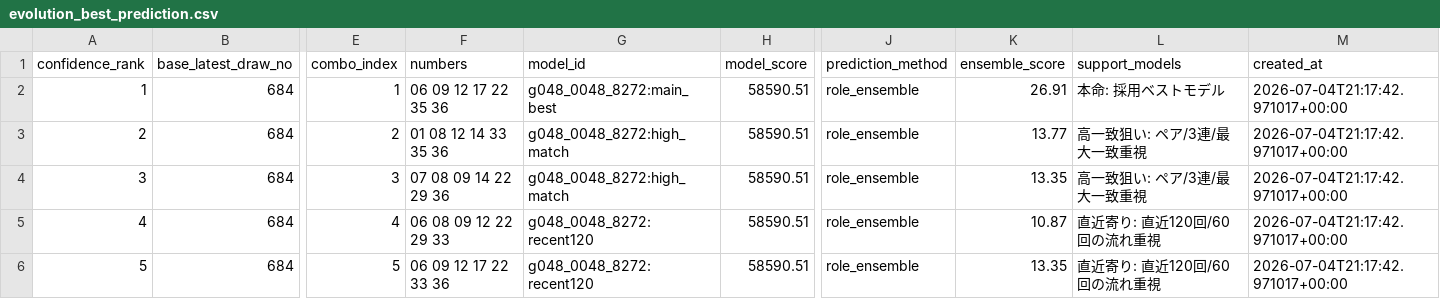
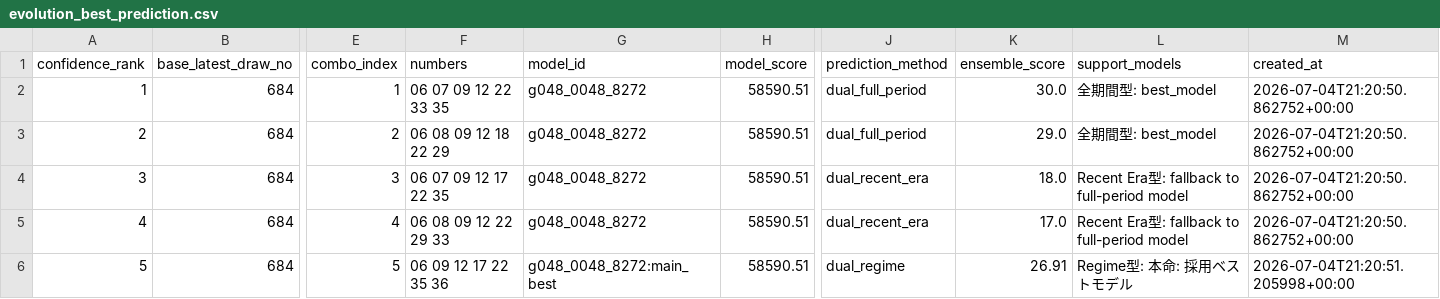
Before and after one commit to Joker7822/NEW_LOTO7, a CSV file: outputs/evolution_best_prediction.csv, drawn as a sheet; only a part is shown, gaps mark what is left out; the diff names each change by its address in the sheet, - before the commit and + after, or states it on an @@ line.

```diff
--- a/outputs/evolution_best_prediction.csv
+++ b/outputs/evolution_best_prediction.csv
-F2 (numbers): 06 09 12 17 22 35 36
+F2 (numbers): 06 07 09 12 22 33 35
-G2 (model_id): g048_0048_8272:main_best
+G2 (model_id): g048_0048_8272
-J2:J3 (prediction_method): role_ensemble
+J2:J3 (prediction_method): dual_full_period
-K2 (ensemble_score): 26.91
+K2 (ensemble_score): 30.0
-L2 (support_models): 本命: 採用ベストモデル
+L2 (support_models): 全期間型: best_model
-M2:M5 (created_at): 2026-07-04T21:17:42.971017+00:00
+M2:M5 (created_at): 2026-07-04T21:20:50.862752+00:00
-F3 (numbers): 01 08 12 14 33 35 36
+F3 (numbers): 06 08 09 12 18 22 29
-G3:G4 (model_id): g048_0048_8272:high_match
+G3:G4 (model_id): g048_0048_8272
-K3 (ensemble_score): 13.77
+K3 (ensemble_score): 29.0
-L3 (support_models): 高一致狙い: ペア/3連/最大一致重視
+L3 (support_models): 全期間型: best_model
-F4 (numbers): 07 08 09 14 22 29 36
+F4 (numbers): 06 07 09 12 17 22 35
-J4:J5 (prediction_method): role_ensemble
+J4:J5 (prediction_method): dual_recent_era
-K4 (ensemble_score): 13.35
+K4 (ensemble_score): 18.0
-L4 (support_models): 高一致狙い: ペア/3連/最大一致重視
+L4 (support_models): Recent Era型: fallback to full-period model
-G5 (model_id): g048_0048_8272:recent120
+G5 (model_id): g048_0048_8272
-K5 (ensemble_score): 10.87
+K5 (ensemble_score): 17.0
-L5 (support_models): 直近寄り: 直近120回/60回の流れ重視
+L5 (support_models): Recent Era型: fallback to full-period model
-F6 (numbers): 06 09 12 17 22 33 36
+F6 (numbers): 06 09 12 17 22 35 36
-G6 (model_id): g048_0048_8272:recent120
+G6 (model_id): g048_0048_8272:main_best
-J6 (prediction_method): role_ensemble
+J6 (prediction_method): dual_regime
-K6 (ensemble_score): 13.35
+K6 (ensemble_score): 26.91
-L6 (support_models): 直近寄り: 直近120回/60回の流れ重視
+L6 (support_models): Regime型: 本命: 採用ベストモデル
-M6 (created_at): 2026-07-04T21:17:42.971017+00:00
+M6 (created_at): 2026-07-04T21:20:51.205998+00:00
```
Also changed, not shown: 7 other files.
